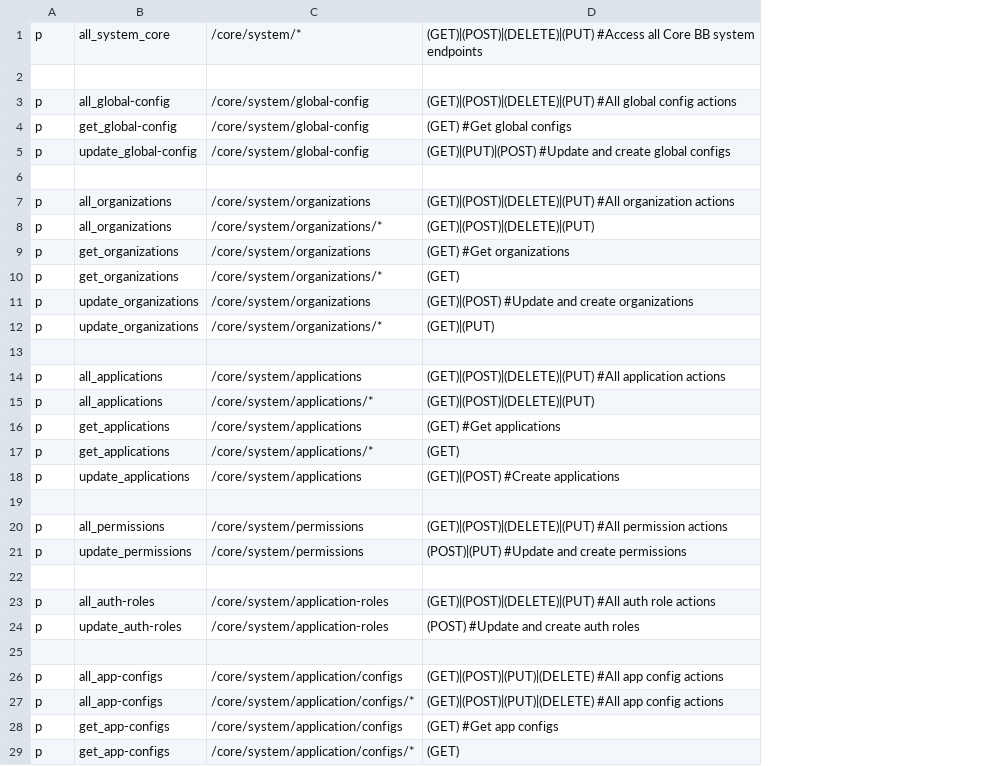
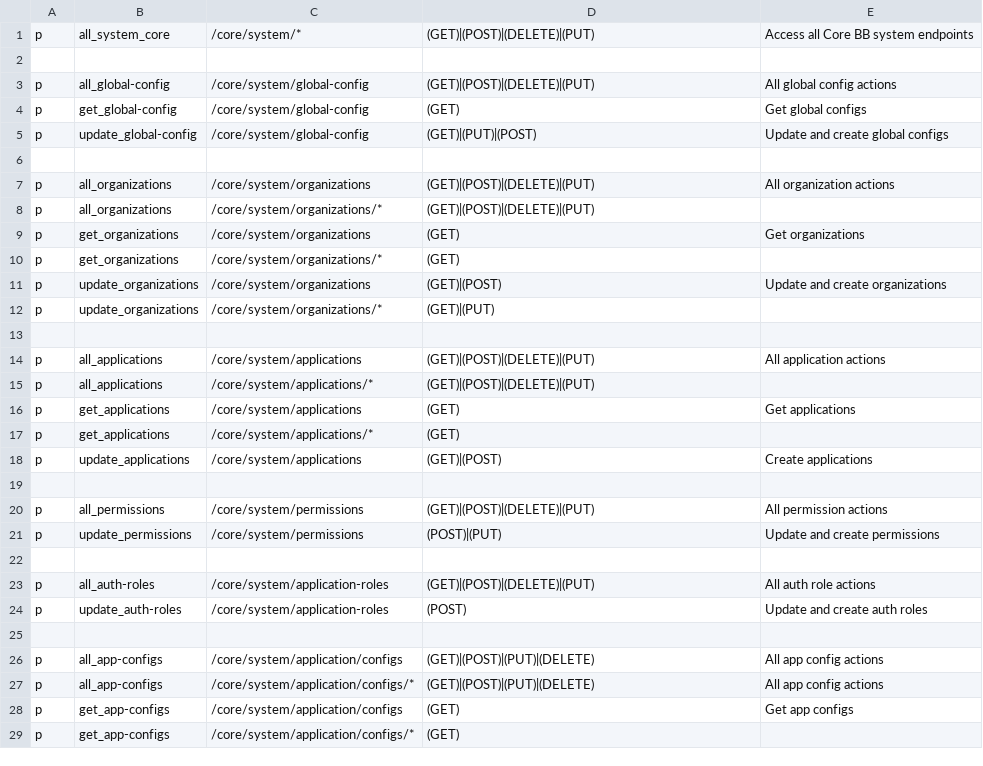
Before and after one commit to rokwire/core-building-block, a CSV file: driver/web/authorization_system_policy.csv, drawn as a sheet; only a part is shown; the diff covers the shown part only; the diff names each change by its address in the sheet, - before the commit and + after, or states it on an @@ line.

Commit message:
update auth library

```diff
--- a/driver/web/authorization_system_policy.csv
+++ b/driver/web/authorization_system_policy.csv
+column E, rows 1-28: Access all Core BB system endpoints |  | All global config actions | Get global configs | Update and create global configs |  | All organization actions |  | Get organizations |  | Update and create organizations |  |  | All application actions |  | Get applications |  | Create applications |  | All permission actions | Update and create permissions |  | All auth role actions | Update and create auth roles |  | All app config actions | All app config actions | Get app configs
-D1: (GET)|(POST)|(DELETE)|(PUT) #Access all Core BB system endpoints
+D1: (GET)|(POST)|(DELETE)|(PUT)
-D3: (GET)|(POST)|(DELETE)|(PUT) #All global config actions
+D3: (GET)|(POST)|(DELETE)|(PUT)
-D4: (GET) #Get global configs
+D4: (GET)
-D5: (GET)|(PUT)|(POST) #Update and create global configs
+D5: (GET)|(PUT)|(POST)
-D7: (GET)|(POST)|(DELETE)|(PUT) #All organization actions
+D7: (GET)|(POST)|(DELETE)|(PUT)
-D9: (GET) #Get organizations
+D9: (GET)
-D11: (GET)|(POST) #Update and create organizations
+D11: (GET)|(POST)
-D14: (GET)|(POST)|(DELETE)|(PUT) #All application actions
+D14: (GET)|(POST)|(DELETE)|(PUT)
-D16: (GET) #Get applications
+D16: (GET)
-D18: (GET)|(POST) #Create applications
+D18: (GET)|(POST)
-D20: (GET)|(POST)|(DELETE)|(PUT) #All permission actions
+D20: (GET)|(POST)|(DELETE)|(PUT)
-D21: (POST)|(PUT) #Update and create permissions
+D21: (POST)|(PUT)
-D23: (GET)|(POST)|(DELETE)|(PUT) #All auth role actions
+D23: (GET)|(POST)|(DELETE)|(PUT)
-D24: (POST) #Update and create auth roles
+D24: (POST)
-D26:D27: (GET)|(POST)|(PUT)|(DELETE) #All app config actions
+D26:D27: (GET)|(POST)|(PUT)|(DELETE)
-D28: (GET) #Get app configs
+D28: (GET)
```
Also changed, not shown: 21 edited cells elsewhere in this file, 23 other files.
